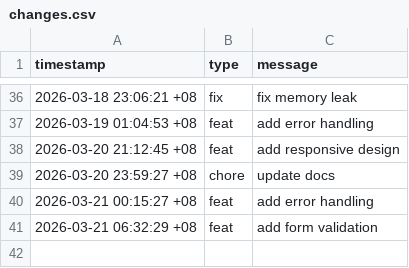
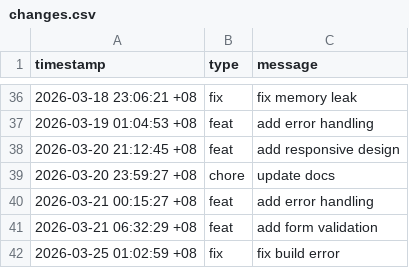
Before and after one commit to zxc19cxz/hyprland, a CSV file: data/changes.csv, drawn as a sheet; only a part is shown, gaps mark what is left out; the diff names each change by its address in the sheet, - before the commit and + after, or states it on an @@ line.

Commit message:
fix: fix build error to improve UX

```diff
--- a/data/changes.csv
+++ b/data/changes.csv
+row 42: 2026-03-25 01:02:59 +08 | fix | fix build error
```
